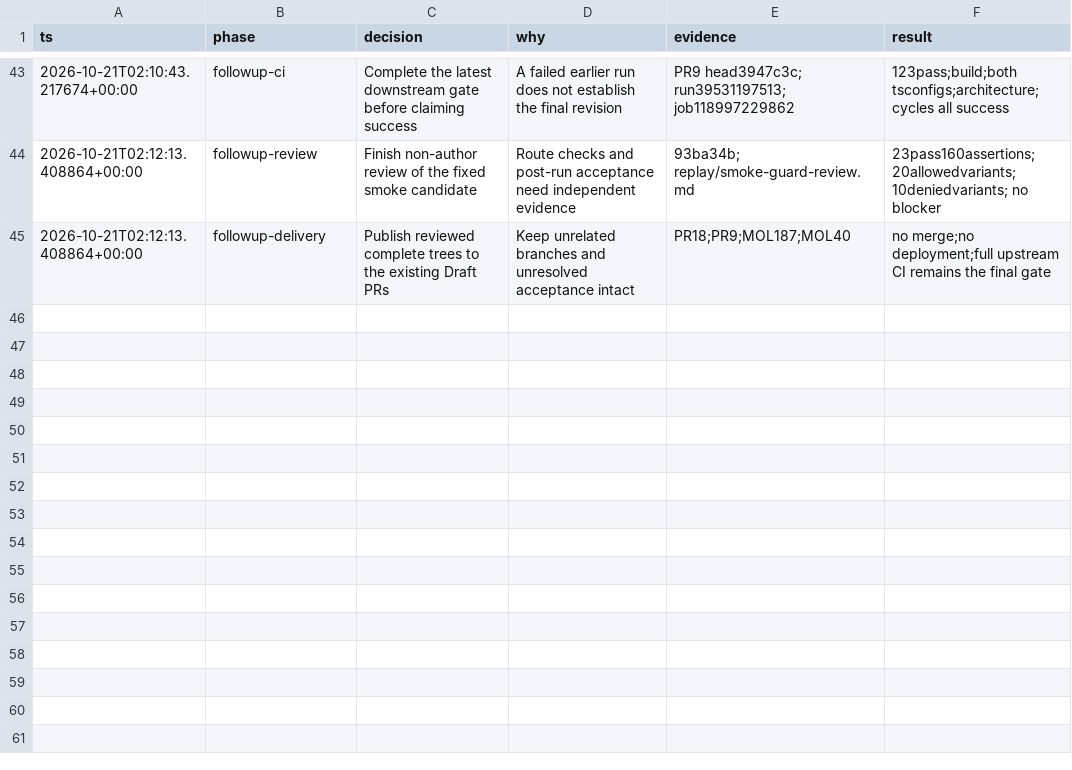
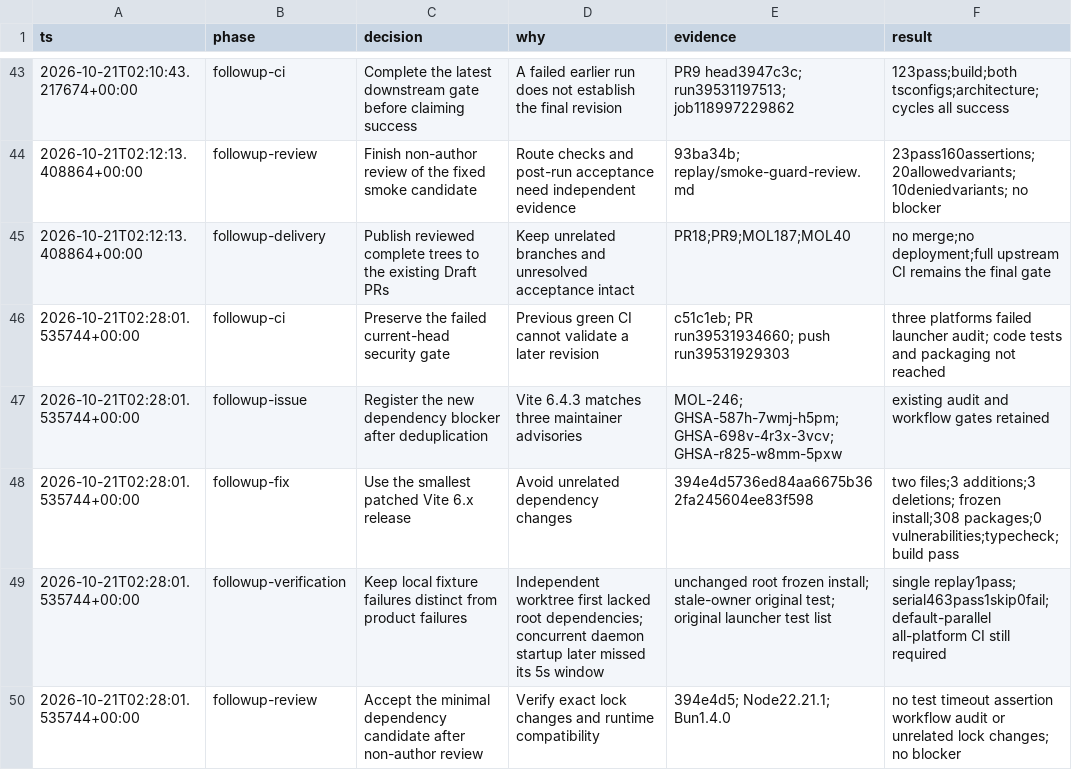
Before and after one commit to Molaison/codex-chatgpt-web, a TSV file: docs/audit-20261020/decisions.tsv, drawn as a sheet; only a part is shown, gaps mark what is left out; the diff names each change by its address in the sheet, - before the commit and + after, or states it on an @@ line.

Commit message:
fix(launcher): update Vite security patch and preserve verification evidence

```diff
--- a/docs/audit-20261020/decisions.tsv
+++ b/docs/audit-20261020/decisions.tsv
+row 46: 2026-10-21T02:28:01.535744+00:00 | followup-ci | Preserve the failed current-head security gate | Previous green CI cannot validate a later revision | c51c1eb; PR run39531934660; push run39531929303 | three platforms failed launcher audit; code tests and packaging not reached
+row 47: 2026-10-21T02:28:01.535744+00:00 | followup-issue | Register the new dependency blocker after deduplication | Vite 6.4.3 matches three maintainer advisories | MOL-246; GHSA-587h-7wmj-h5pm; GHSA-698v-4r3x-3vcv; GHSA-r825-w8mm-5pxw | existing audit and workflow gates retained
+row 48: 2026-10-21T02:28:01.535744+00:00 | followup-fix | Use the smallest patched Vite 6.x release | Avoid unrelated dependency changes | 394e4d5736ed84aa6675b362fa245604ee83f598 | two files;3 additions;3 deletions; frozen install;308 packages;0 vulnerabilities;typecheck;build pass
+row 49: 2026-10-21T02:28:01.535744+00:00 | followup-verification | Keep local fixture failures distinct from product failures | Independent worktree first lacked root dependencies; concurrent daemon startup later missed its 5s window | unchanged root frozen install; stale-owner original test; original launcher test list | single replay1pass; serial463pass1skip0fail; default-parallel all-platform CI still required
+row 50: 2026-10-21T02:28:01.535744+00:00 | followup-review | Accept the minimal dependency candidate after non-author review | Verify exact lock changes and runtime compatibility | 394e4d5; Node22.21.1; Bun1.4.0 | no test timeout assertion workflow audit or unrelated lock changes; no blocker
```
Also changed, not shown: 3 other files.
